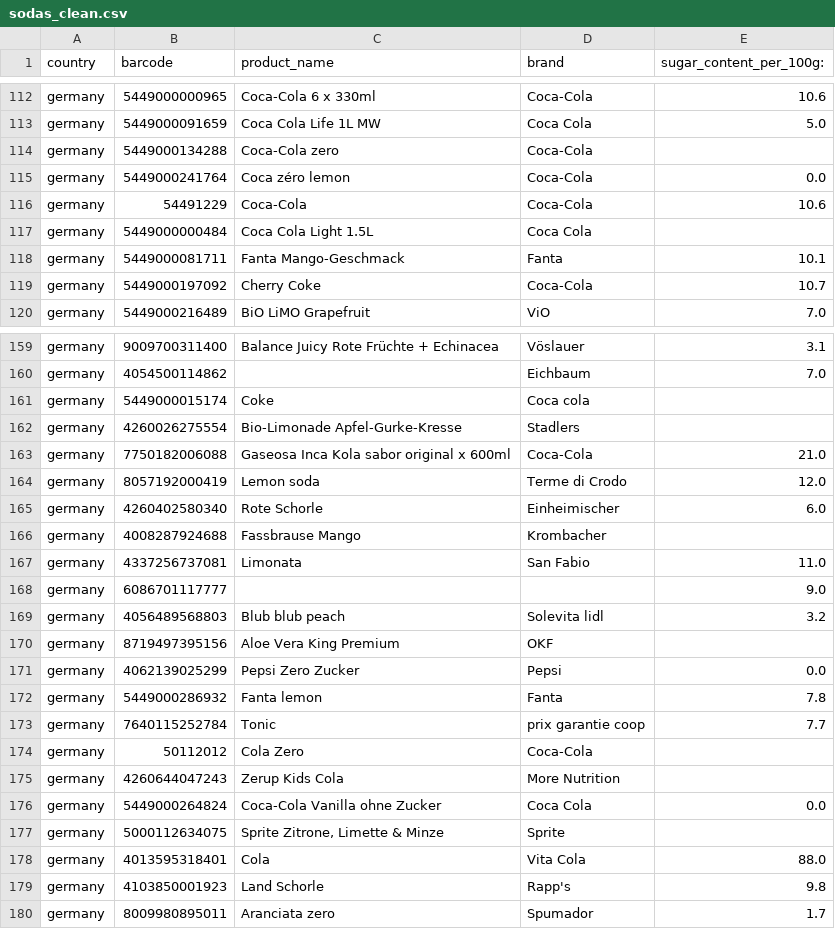
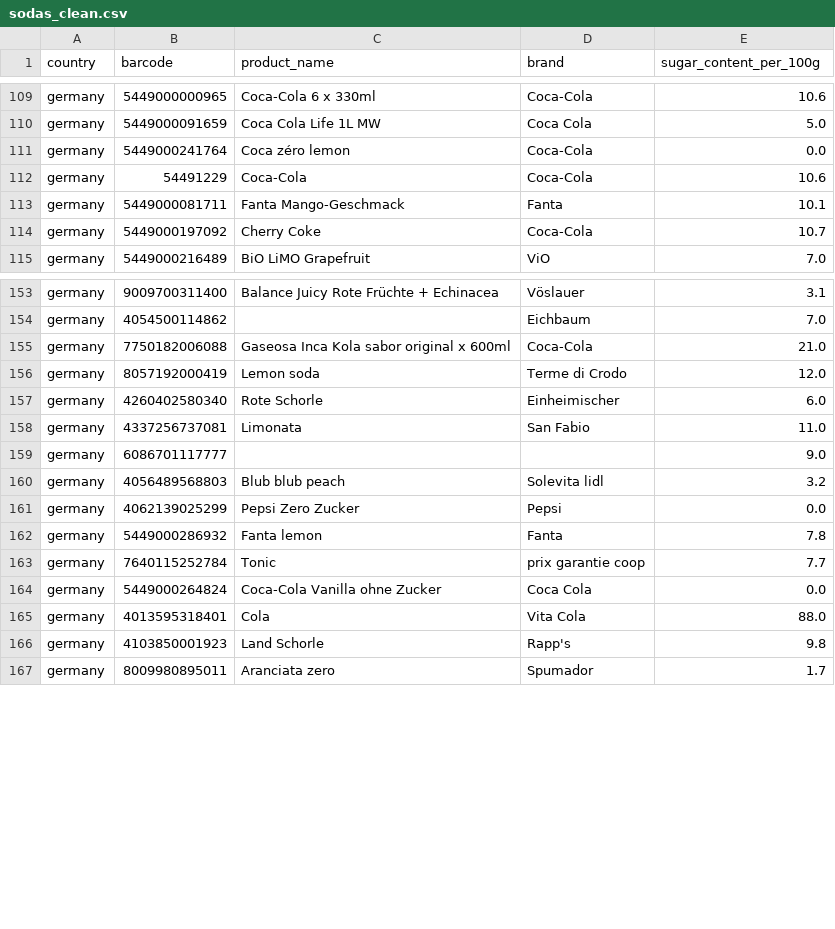
Before and after one commit to JaviMilagro/me204-final-project, a CSV file: data/processed/sodas_clean.csv, drawn as a sheet; only a part is shown, gaps mark what is left out; the diff covers the shown part only.

```diff
--- a/data/processed/sodas_clean.csv
+++ b/data/processed/sodas_clean.csv
@@ -1 +1 @@
-country,barcode,product_name,brand,sugar_content_per_100g:
+country,barcode,product_name,brand,sugar_content_per_100g
@@ -113,6 +110,4 @@ germany,5449000000965,Coca-Cola 6 x 330ml,Coca-Cola,10.6
 germany,5449000091659,Coca Cola Life 1L MW,Coca Cola,5.0
-germany,5449000134288,Coca-Cola zero,Coca-Cola,
 germany,5449000241764,Coca zéro lemon,Coca-Cola,0.0
 germany,54491229,Coca-Cola,Coca-Cola,10.6
-germany,5449000000484,Coca Cola Light 1.5L,Coca Cola,
 germany,5449000081711,Fanta Mango-Geschmack,Fanta,10.1
@@ -160,4 +154,2 @@ germany,9009700311400,Balance Juicy Rote Früchte + Echinacea,Vöslauer,3.1
 germany,4054500114862,,Eichbaum,7.0
-germany,5449000015174,Coke,Coca cola,
-germany,4260026275554,Bio-Limonade Apfel-Gurke-Kresse,Stadlers,
 germany,7750182006088,Gaseosa Inca Kola sabor original x 600ml,Coca-Cola,21.0
@@ -165,3 +157,2 @@ germany,8057192000419,Lemon soda,Terme di Crodo,12.0
 germany,4260402580340,Rote Schorle,Einheimischer,6.0
-germany,4008287924688,Fassbrause Mango,Krombacher,
 germany,4337256737081,Limonata,San Fabio,11.0
@@ -169,3 +160,2 @@ germany,6086701117777,,,9.0
 germany,4056489568803,Blub blub peach,Solevita lidl,3.2
-germany,8719497395156,Aloe Vera King Premium,OKF,
 germany,4062139025299,Pepsi Zero Zucker,Pepsi,0.0
@@ -173,6 +163,3 @@ germany,5449000286932,Fanta lemon,Fanta,7.8
 germany,7640115252784,Tonic,prix garantie coop,7.7
-germany,50112012,Cola Zero,Coca-Cola,
-germany,4260644047243,Zerup Kids Cola,More Nutrition,
 germany,5449000264824,Coca-Cola Vanilla ohne Zucker,Coca Cola,0.0
-germany,5000112634075,"Sprite Zitrone, Limette & Minze",Sprite,
 germany,4013595318401,Cola,Vita Cola,88.0
```
Also changed, not shown: 30 removed rows elsewhere in this file, 6 other files.
